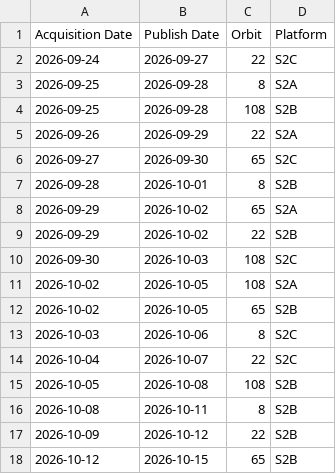
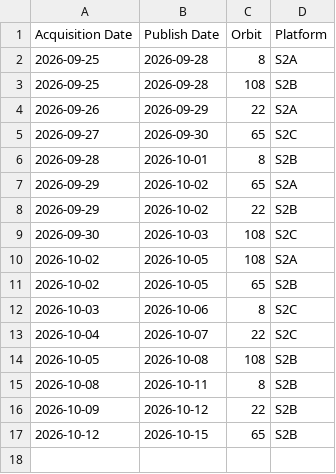
Before and after one commit to davidoesch/Sentinel-2-Acquisition-Plan-Harvesting, a CSV file: acquisitionplan.csv, drawn as a sheet; the diff names each change by its address in the sheet, - before the commit and + after, or states it on an @@ line.

Commit message:
acquisitionplan.csv push done

```diff
--- a/acquisitionplan.csv
+++ b/acquisitionplan.csv
-row 2: 2026-09-24 | 2026-09-27 | 22 | S2C
```
